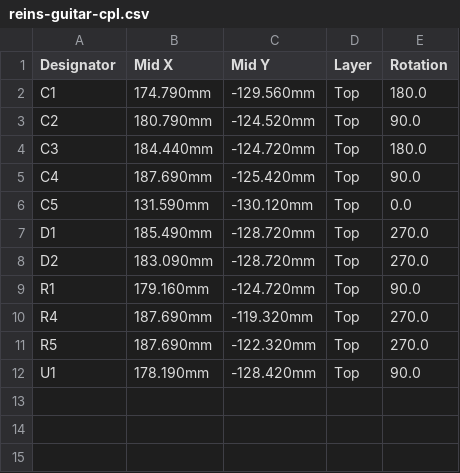
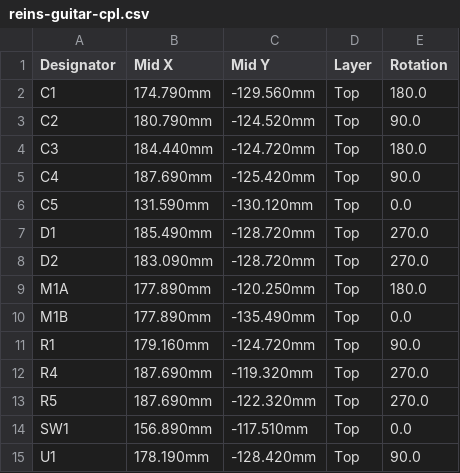
Before and after one commit to Alejo-end/midiguitar, a CSV file: reins-guitar/fab/jlc/reins-guitar/reins-guitar-cpl.csv, drawn as a sheet.

```diff
--- a/reins-guitar/fab/jlc/reins-guitar/reins-guitar-cpl.csv
+++ b/reins-guitar/fab/jlc/reins-guitar/reins-guitar-cpl.csv
@@ -8,2 +8,4 @@ D1,185.490mm,-128.720mm,Top,270.0
 D2,183.090mm,-128.720mm,Top,270.0
+M1A,177.890mm,-120.250mm,Top,180.0
+M1B,177.890mm,-135.490mm,Top,0.0
 R1,179.160mm,-124.720mm,Top,90.0
@@ -11,2 +13,3 @@ R4,187.690mm,-119.320mm,Top,270.0
 R5,187.690mm,-122.320mm,Top,270.0
+SW1,156.890mm,-117.510mm,Top,0.0
 U1,178.190mm,-128.420mm,Top,90.0
```
Also changed, not shown: reins-guitar/fab/jlc/reins-guitar/reins-guitar-bom.csv, reins-ring/fab/jlc/reins-ring/reins-ring-bom.csv, 21 other files.
